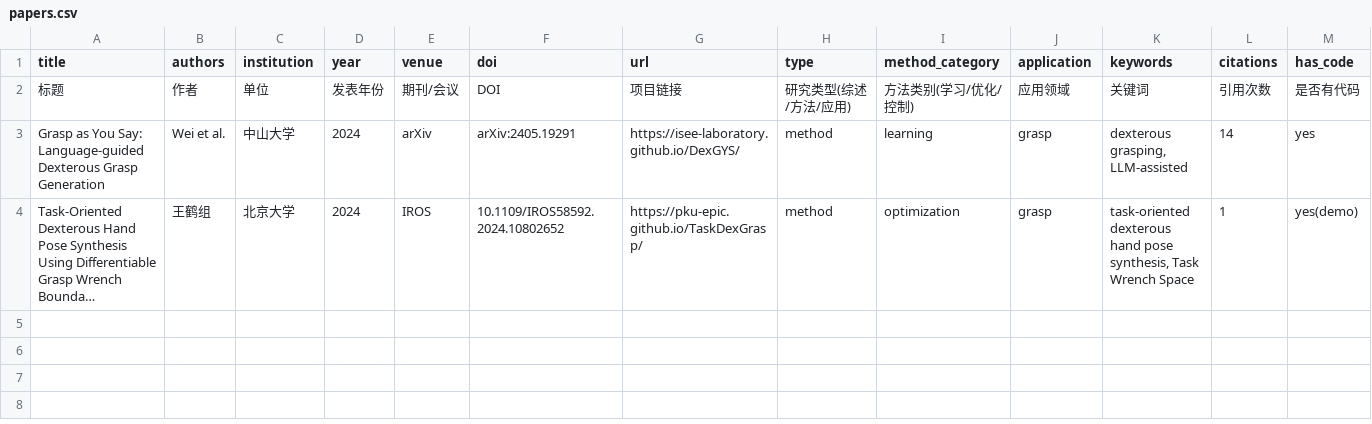
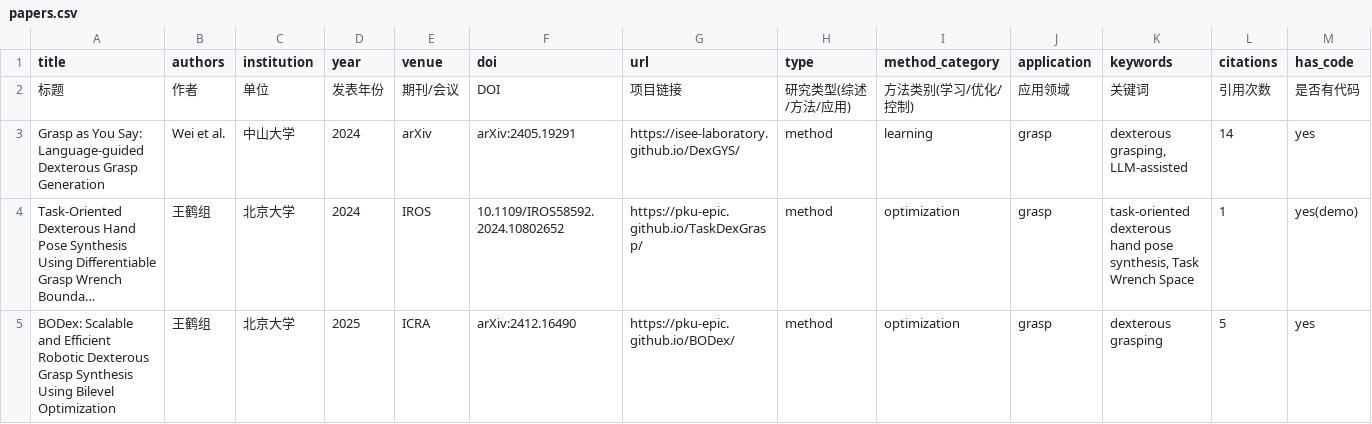
Before and after one commit to wangrp1997/DexGrasp_Paper_Reading, a CSV file: bibliography/papers.csv, drawn as a sheet; only a part is shown; long unchanged cells end in …; rows hold the shown columns only; the diff names each change by its address in the sheet, - before the commit and + after, or states it on an @@ line.

Commit message:
update note

```diff
--- a/bibliography/papers.csv
+++ b/bibliography/papers.csv
+row 5: BODex: Scalable and Efficient Robotic Dexterous Grasp Synthesis Using Bilevel Optimization | 王鹤组 | 北京大学 | 2025 | ICRA | arXiv:2412.16490 | https://pku-epic.github.io/BODex/ | method | optimization | grasp | dexterous grasping | 5 | yes
```
Also changed, not shown: 3 other files.
